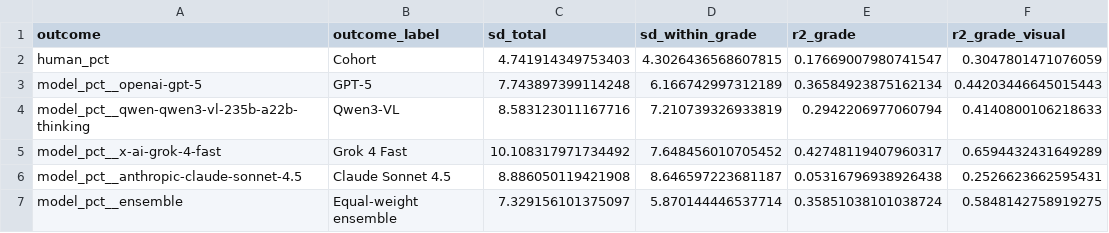
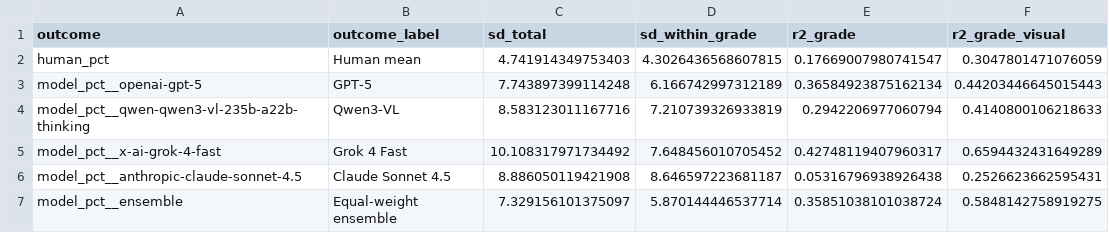
Before and after one commit to kangaroo-benchmark/kangaroo-benchmark, a CSV file: reproduced/surrogate/tables/variance_decomposition.csv, drawn as a sheet; only a part is shown; the diff names each change by its address in the sheet, - before the commit and + after, or states it on an @@ line.

```diff
--- a/reproduced/surrogate/tables/variance_decomposition.csv
+++ b/reproduced/surrogate/tables/variance_decomposition.csv
-B2 (outcome_label): Cohort
+B2 (outcome_label): Human mean
```
Also changed, not shown: reproduced/diagnostics/tables/image_subtype_results.csv, reproduced/diagnostics/tables/response_status_by_visual_condition.csv, 24 other files.
